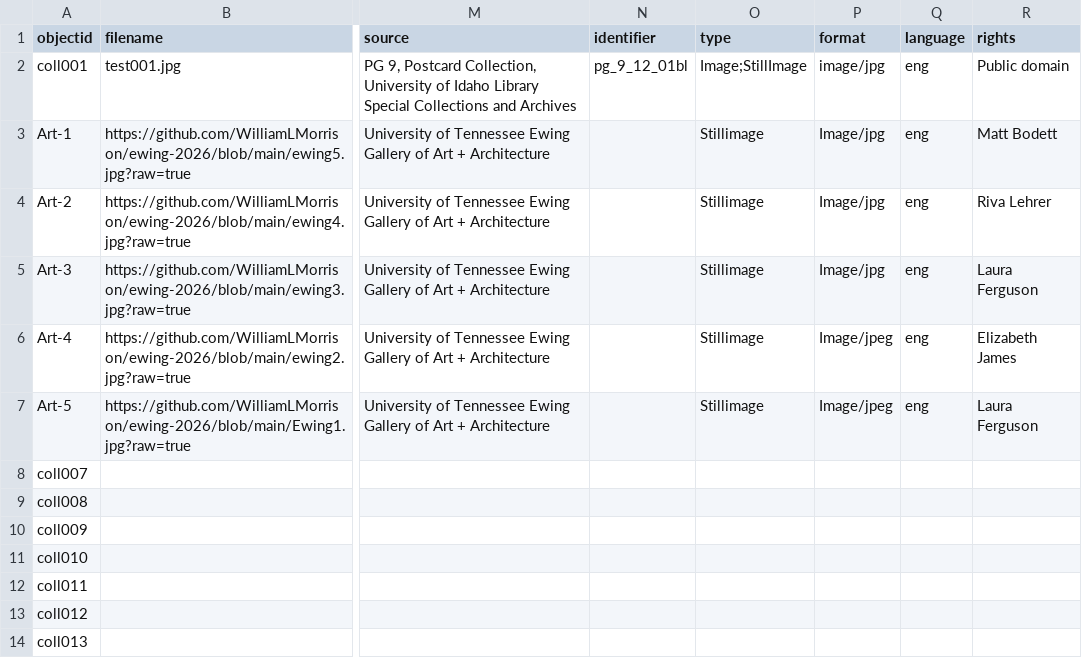
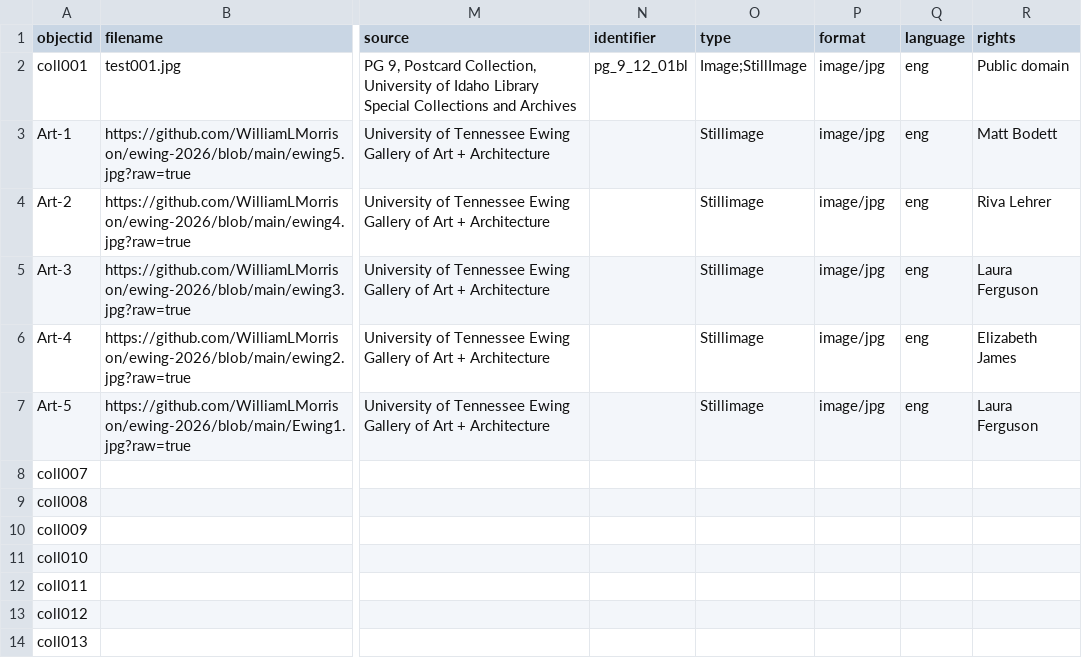
Before and after one commit to WilliamLMorrison/ewing-cbcopy, a CSV file: _data/Morrison-Ewing.csv, drawn as a sheet; only a part is shown, gaps mark what is left out; the diff names each change by its address in the sheet, - before the commit and + after, or states it on an @@ line.

Commit message:
Update Morrison-Ewing.csv with new art entries
Updated the CSV file to add new entries and correct formatting.

```diff
--- a/_data/Morrison-Ewing.csv
+++ b/_data/Morrison-Ewing.csv
-P3:P5 (format): Image/jpg
+P3:P5 (format): image/jpg
-P6:P7 (format): Image/jpeg
+P6:P7 (format): image/jpg
```
